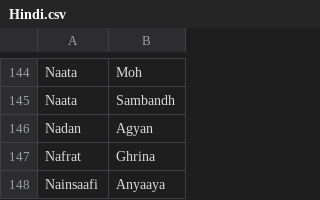
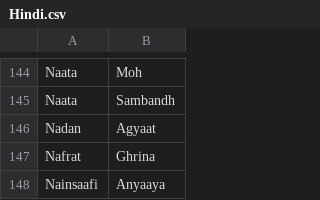
Before and after one commit to arnav-db/vishuddha, a CSV file: src/data/Hindi.csv, drawn as a sheet; only a part is shown, gaps mark what is left out.

Commit message:
Update src/data/Hindi.csv
Co-authored-by: Arnav <48169601+venusuranus@users.noreply.github.com>

```diff
--- a/src/data/Hindi.csv
+++ b/src/data/Hindi.csv
@@ -145,3 +145,3 @@ Naata,Moh
 Naata,Sambandh
-Nadan,Agyan
+Nadan,Agyaat
 Nafrat,Ghrina
```
